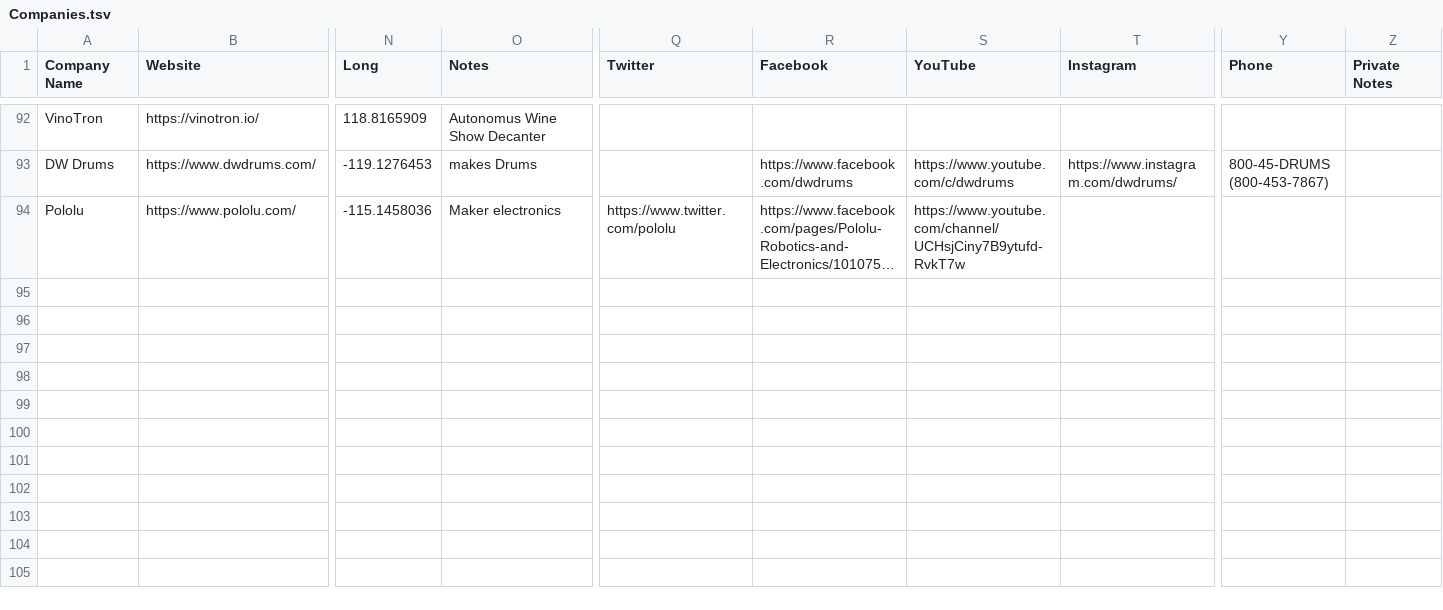
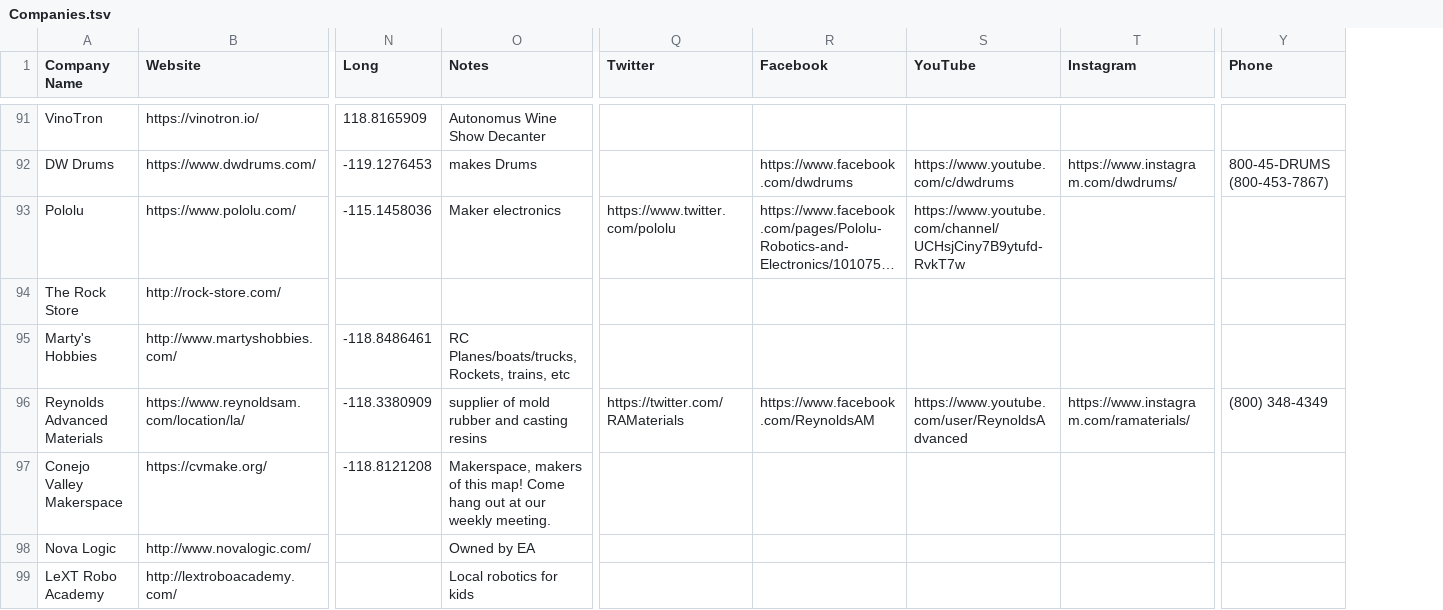
Before and after one commit to cvmake/makermap, a TSV file: src/Companies.tsv, drawn as a sheet; only a part is shown, gaps mark what is left out; long unchanged cells end in …; removed rows and columns are numbered as before the commit, all else as after; rows hold the shown columns only; the diff covers the shown part only; the diff names each change by its address in the sheet, - before the commit and + after, or states it on an @@ line.

Commit message:
update companies

```diff
--- a/src/Companies.tsv
+++ b/src/Companies.tsv
-column Z (Private Notes), empty
+row 94: The Rock Store | http://rock-store.com/
+row 95: Marty's Hobbies | http://www.martyshobbies.com/ | -118.8486461 | RC Planes/boats/trucks, Rockets, trains, etc
+row 96: Reynolds Advanced Materials | https://www.reynoldsam.com/location/la/ | -118.3380909 | supplier of mold rubber and casting resins | https://twitter.com/RAMaterials | https://www.facebook.com/ReynoldsAM | https://www.youtube.com/user/ReynoldsAdvanced | https://www.instagram.com/ramaterials/ | (800) 348-4349
+row 97: Conejo Valley Makerspace | https://cvmake.org/ | -118.8121208 | Makerspace, makers of this map! Come hang out at our weekly meeting.
+row 98: Nova Logic | http://www.novalogic.com/ |  | Owned by EA
+row 99: LeXT Robo Academy | http://lextroboacademy.com/ |  | Local robotics for kids
```
Also changed, not shown: 5 added rows, 1 moved row and 71 edited cells elsewhere in this file.
